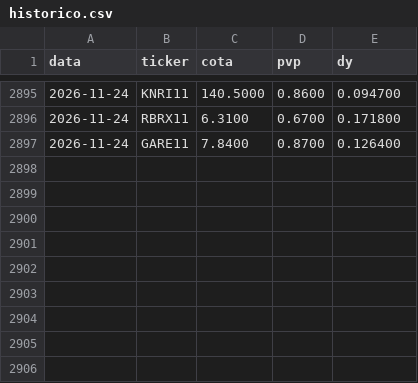
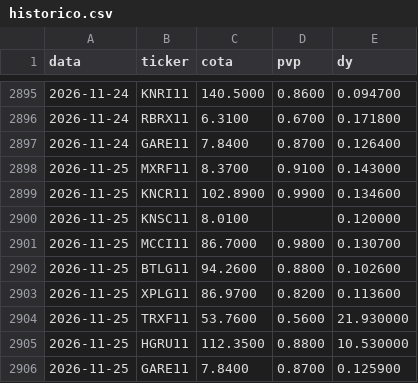
Before and after one commit to henriquebdasilva/analise-fiis, a CSV file: historico.csv, drawn as a sheet; only a part is shown, gaps mark what is left out.

```diff
--- a/historico.csv
+++ b/historico.csv
@@ -2897 +2897,10 @@ data,ticker,cota,pvp,dy
 2026-11-24,GARE11,7.8400,0.8700,0.126400
+2026-11-25,MXRF11,8.3700,0.9100,0.143000
+2026-11-25,KNCR11,102.8900,0.9900,0.134600
+2026-11-25,KNSC11,8.0100,,0.120000
+2026-11-25,MCCI11,86.7000,0.9800,0.130700
+2026-11-25,BTLG11,94.2600,0.8800,0.102600
+2026-11-25,XPLG11,86.9700,0.8200,0.113600
+2026-11-25,TRXF11,53.7600,0.5600,21.930000
+2026-11-25,HGRU11,112.3500,0.8800,10.530000
+2026-11-25,GARE11,7.8400,0.8700,0.125900
```
